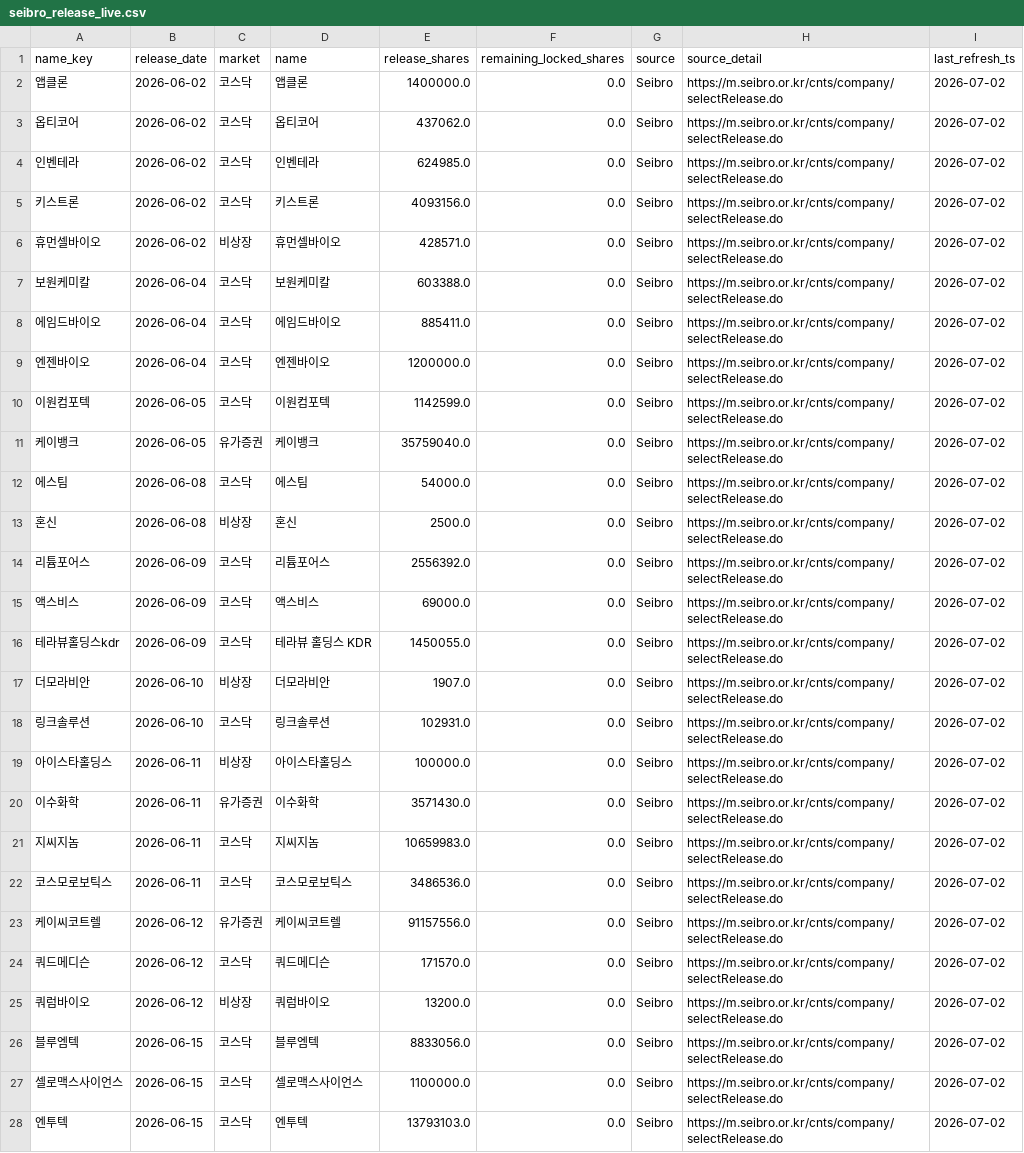
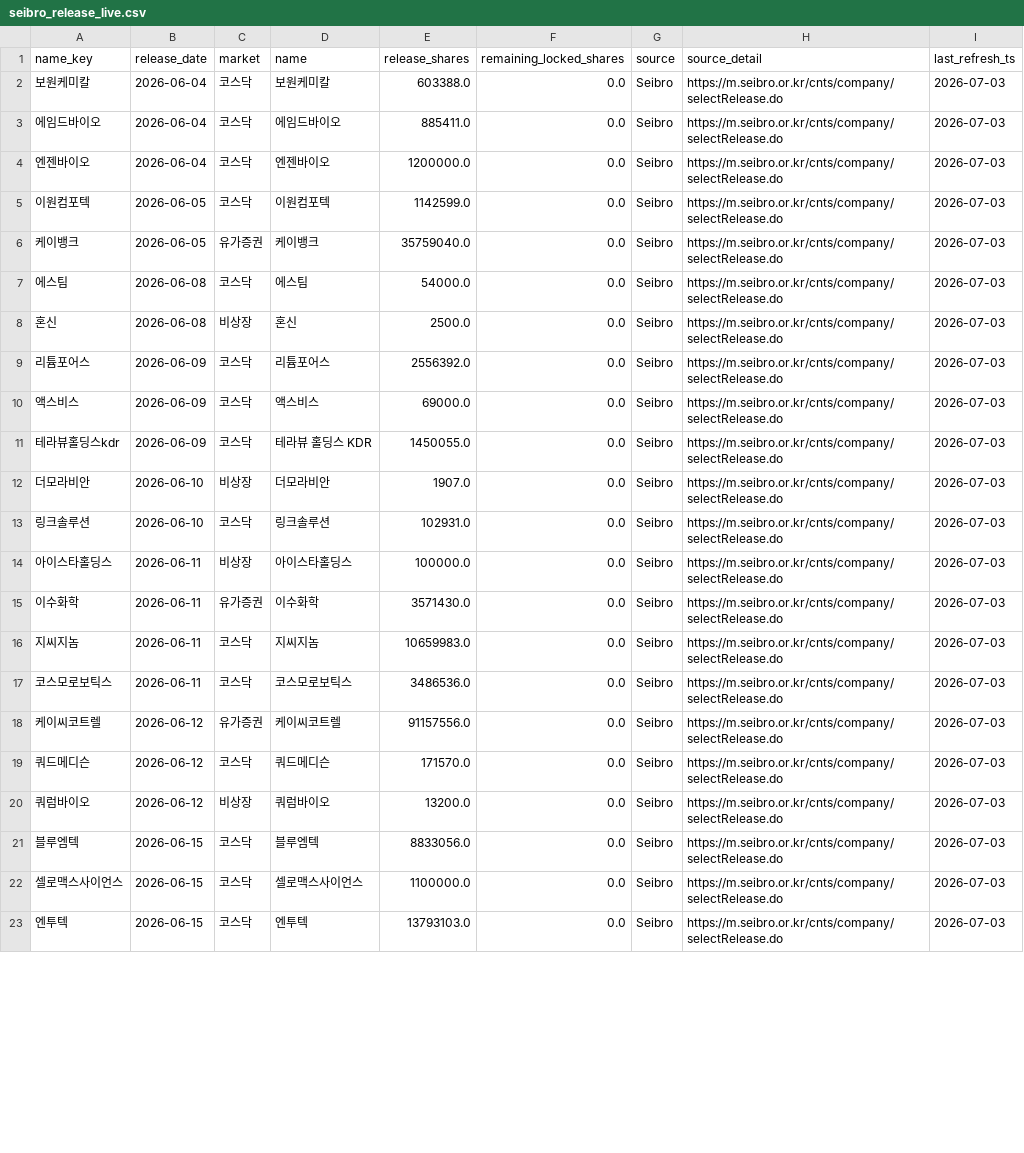
Before and after one commit to poet1004/offering_reminder, a CSV file: ipo_git/data/cache/seibro_release_live.csv, drawn as a sheet; only a part is shown; the diff covers the shown part only.

```diff
--- a/ipo_git/data/cache/seibro_release_live.csv
+++ b/ipo_git/data/cache/seibro_release_live.csv
@@ -1,28 +1,23 @@
 name_key,release_date,market,name,release_shares,remaining_locked_shares,source,source_detail,last_refresh_ts
-앱클론,2026-06-02,코스닥,앱클론,1400000.0,0.0,Seibro,https://m.seibro.or.kr/cnts/company/selectRelease.do,2026-07-02
-옵티코어,2026-06-02,코스닥,옵티코어,437062.0,0.0,Seibro,https://m.seibro.or.kr/cnts/company/selectRelease.do,2026-07-02
-인벤테라,2026-06-02,코스닥,인벤테라,624985.0,0.0,Seibro,https://m.seibro.or.kr/cnts/company/selectRelease.do,2026-07-02
-키스트론,2026-06-02,코스닥,키스트론,4093156.0,0.0,Seibro,https://m.seibro.or.kr/cnts/company/selectRelease.do,2026-07-02
-휴먼셀바이오,2026-06-02,비상장,휴먼셀바이오,428571.0,0.0,Seibro,https://m.seibro.or.kr/cnts/company/selectRelease.do,2026-07-02
-보원케미칼,2026-06-04,코스닥,보원케미칼,603388.0,0.0,Seibro,https://m.seibro.or.kr/cnts/company/selectRelease.do,2026-07-02
-에임드바이오,2026-06-04,코스닥,에임드바이오,885411.0,0.0,Seibro,https://m.seibro.or.kr/cnts/company/selectRelease.do,2026-07-02
-엔젠바이오,2026-06-04,코스닥,엔젠바이오,1200000.0,0.0,Seibro,https://m.seibro.or.kr/cnts/company/selectRelease.do,2026-07-02
-이원컴포텍,2026-06-05,코스닥,이원컴포텍,1142599.0,0.0,Seibro,https://m.seibro.or.kr/cnts/company/selectRelease.do,2026-07-02
-케이뱅크,2026-06-05,유가증권,케이뱅크,35759040.0,0.0,Seibro,https://m.seibro.or.kr/cnts/company/selectRelease.do,2026-07-02
-에스팀,2026-06-08,코스닥,에스팀,54000.0,0.0,Seibro,https://m.seibro.or.kr/cnts/company/selectRelease.do,2026-07-02
-혼신,2026-06-08,비상장,혼신,2500.0,0.0,Seibro,https://m.seibro.or.kr/cnts/company/selectRelease.do,2026-07-02
-리튬포어스,2026-06-09,코스닥,리튬포어스,2556392.0,0.0,Seibro,https://m.seibro.or.kr/cnts/company/selectRelease.do,2026-07-02
-액스비스,2026-06-09,코스닥,액스비스,69000.0,0.0,Seibro,https://m.seibro.or.kr/cnts/company/selectRelease.do,2026-07-02
-테라뷰홀딩스kdr,2026-06-09,코스닥,테라뷰 홀딩스 KDR,1450055.0,0.0,Seibro,https://m.seibro.or.kr/cnts/company/selectRelease.do,2026-07-02
-더모라비안,2026-06-10,비상장,더모라비안,1907.0,0.0,Seibro,https://m.seibro.or.kr/cnts/company/selectRelease.do,2026-07-02
-링크솔루션,2026-06-10,코스닥,링크솔루션,102931.0,0.0,Seibro,https://m.seibro.or.kr/cnts/company/selectRelease.do,2026-07-02
-아이스타홀딩스,2026-06-11,비상장,아이스타홀딩스,100000.0,0.0,Seibro,https://m.seibro.or.kr/cnts/company/selectRelease.do,2026-07-02
-이수화학,2026-06-11,유가증권,이수화학,3571430.0,0.0,Seibro,https://m.seibro.or.kr/cnts/company/selectRelease.do,2026-07-02
-지씨지놈,2026-06-11,코스닥,지씨지놈,10659983.0,0.0,Seibro,https://m.seibro.or.kr/cnts/company/selectRelease.do,2026-07-02
-코스모로보틱스,2026-06-11,코스닥,코스모로보틱스,3486536.0,0.0,Seibro,https://m.seibro.or.kr/cnts/company/selectRelease.do,2026-07-02
-케이씨코트렐,2026-06-12,유가증권,케이씨코트렐,91157556.0,0.0,Seibro,https://m.seibro.or.kr/cnts/company/selectRelease.do,2026-07-02
-쿼드메디슨,2026-06-12,코스닥,쿼드메디슨,171570.0,0.0,Seibro,https://m.seibro.or.kr/cnts/company/selectRelease.do,2026-07-02
-쿼럼바이오,2026-06-12,비상장,쿼럼바이오,13200.0,0.0,Seibro,https://m.seibro.or.kr/cnts/company/selectRelease.do,2026-07-02
-블루엠텍,2026-06-15,코스닥,블루엠텍,8833056.0,0.0,Seibro,https://m.seibro.or.kr/cnts/company/selectRelease.do,2026-07-02
-셀로맥스사이언스,2026-06-15,코스닥,셀로맥스사이언스,1100000.0,0.0,Seibro,https://m.seibro.or.kr/cnts/company/selectRelease.do,2026-07-02
-엔투텍,2026-06-15,코스닥,엔투텍,13793103.0,0.0,Seibro,https://m.seibro.or.kr/cnts/company/selectRelease.do,2026-07-02
+보원케미칼,2026-06-04,코스닥,보원케미칼,603388.0,0.0,Seibro,https://m.seibro.or.kr/cnts/company/selectRelease.do,2026-07-03
+에임드바이오,2026-06-04,코스닥,에임드바이오,885411.0,0.0,Seibro,https://m.seibro.or.kr/cnts/company/selectRelease.do,2026-07-03
+엔젠바이오,2026-06-04,코스닥,엔젠바이오,1200000.0,0.0,Seibro,https://m.seibro.or.kr/cnts/company/selectRelease.do,2026-07-03
+이원컴포텍,2026-06-05,코스닥,이원컴포텍,1142599.0,0.0,Seibro,https://m.seibro.or.kr/cnts/company/selectRelease.do,2026-07-03
+케이뱅크,2026-06-05,유가증권,케이뱅크,35759040.0,0.0,Seibro,https://m.seibro.or.kr/cnts/company/selectRelease.do,2026-07-03
+에스팀,2026-06-08,코스닥,에스팀,54000.0,0.0,Seibro,https://m.seibro.or.kr/cnts/company/selectRelease.do,2026-07-03
+혼신,2026-06-08,비상장,혼신,2500.0,0.0,Seibro,https://m.seibro.or.kr/cnts/company/selectRelease.do,2026-07-03
+리튬포어스,2026-06-09,코스닥,리튬포어스,2556392.0,0.0,Seibro,https://m.seibro.or.kr/cnts/company/selectRelease.do,2026-07-03
+액스비스,2026-06-09,코스닥,액스비스,69000.0,0.0,Seibro,https://m.seibro.or.kr/cnts/company/selectRelease.do,2026-07-03
+테라뷰홀딩스kdr,2026-06-09,코스닥,테라뷰 홀딩스 KDR,1450055.0,0.0,Seibro,https://m.seibro.or.kr/cnts/company/selectRelease.do,2026-07-03
+더모라비안,2026-06-10,비상장,더모라비안,1907.0,0.0,Seibro,https://m.seibro.or.kr/cnts/company/selectRelease.do,2026-07-03
+링크솔루션,2026-06-10,코스닥,링크솔루션,102931.0,0.0,Seibro,https://m.seibro.or.kr/cnts/company/selectRelease.do,2026-07-03
+아이스타홀딩스,2026-06-11,비상장,아이스타홀딩스,100000.0,0.0,Seibro,https://m.seibro.or.kr/cnts/company/selectRelease.do,2026-07-03
+이수화학,2026-06-11,유가증권,이수화학,3571430.0,0.0,Seibro,https://m.seibro.or.kr/cnts/company/selectRelease.do,2026-07-03
+지씨지놈,2026-06-11,코스닥,지씨지놈,10659983.0,0.0,Seibro,https://m.seibro.or.kr/cnts/company/selectRelease.do,2026-07-03
+코스모로보틱스,2026-06-11,코스닥,코스모로보틱스,3486536.0,0.0,Seibro,https://m.seibro.or.kr/cnts/company/selectRelease.do,2026-07-03
+케이씨코트렐,2026-06-12,유가증권,케이씨코트렐,91157556.0,0.0,Seibro,https://m.seibro.or.kr/cnts/company/selectRelease.do,2026-07-03
+쿼드메디슨,2026-06-12,코스닥,쿼드메디슨,171570.0,0.0,Seibro,https://m.seibro.or.kr/cnts/company/selectRelease.do,2026-07-03
+쿼럼바이오,2026-06-12,비상장,쿼럼바이오,13200.0,0.0,Seibro,https://m.seibro.or.kr/cnts/company/selectRelease.do,2026-07-03
+블루엠텍,2026-06-15,코스닥,블루엠텍,8833056.0,0.0,Seibro,https://m.seibro.or.kr/cnts/company/selectRelease.do,2026-07-03
+셀로맥스사이언스,2026-06-15,코스닥,셀로맥스사이언스,1100000.0,0.0,Seibro,https://m.seibro.or.kr/cnts/company/selectRelease.do,2026-07-03
+엔투텍,2026-06-15,코스닥,엔투텍,13793103.0,0.0,Seibro,https://m.seibro.or.kr/cnts/company/selectRelease.do,2026-07-03
```
Also changed, not shown: 2 added rows and 40 edited cells elsewhere in this file, ipo_git/data/cache/ir_38_live.csv, ipo_git/data/cache/kind_corp_download_live.csv, 34 other files.
